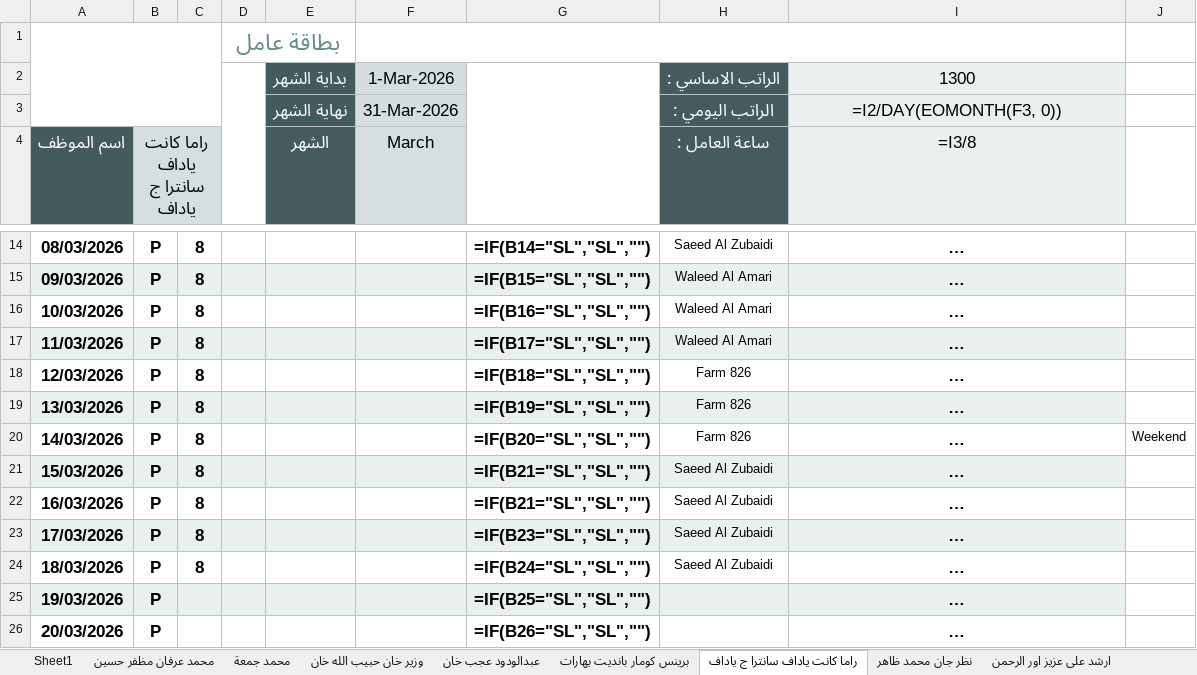
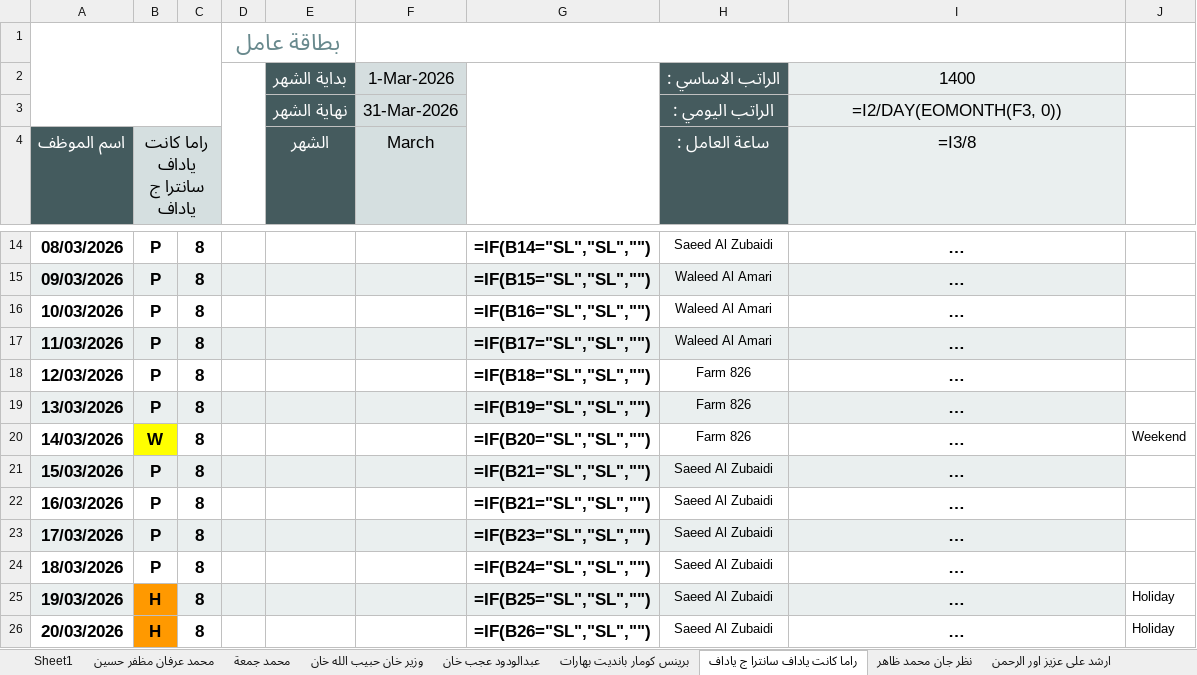
Before and after one commit to it-baitalshaar/monthly_reports, an Excel workbook: generated_reports/monthly_attendance_report_march_2026_construction.xlsx, sheet راما كانت ياداف سانترا ج ياداف, drawn as a sheet; only a part is shown, gaps mark what is left out; long unchanged cells end in …; values as stored, in another font and other column widths than the file's, no borders; formulas without a stored value are shown as written; the diff covers the shown part only; the diff names each change by its address in the sheet, - before the commit and + after, or states it on an @@ line.

Commit message:
fixed holidays and weekends

```diff
--- a/generated_reports/monthly_attendance_report_march_2026_construction.xlsx (sheet راما كانت ياداف سانترا ج ياداف)
+++ b/generated_reports/monthly_attendance_report_march_2026_construction.xlsx (sheet راما كانت ياداف سانترا ج ياداف)
-I2 (=I3/8): 1300
+I2 (=I3/8): 1400
-B20 (راما كانت ياداف سانترا ج ياداف): P
+B20 (راما كانت ياداف سانترا ج ياداف): W
-B20 fill: none
+B20 fill: #FFFF00
-B25:B26 (راما كانت ياداف سانترا ج ياداف): P
+B25:B26 (راما كانت ياداف سانترا ج ياداف): H
-B25 fill: #EAEFEF
+B25 fill: #FF9900
-C25:C26: (empty)
+C25:C26: 8
-H25:H26 (ساعة العامل :): (empty)
+H25:H26 (ساعة العامل :): Saeed Al Zubaidi
-J25:J26: (empty)
+J25:J26: Holiday
-B26 fill: none
+B26 fill: #FF9900
```
Also changed, not shown: 9 added rows, 9 removed rows, 9 edited cells and cell formats elsewhere in this sheet, sheet نظر جان محمد ظاهر, sheet باجر انجلال شارهان, sheet ارشد على عزيز اور الرحمن, sheet محمد ادريس عجب كل, sheet كليم الله شيرال, sheet برينس كومار بانديت بهارات, 10 more sheets, 4 other files.
